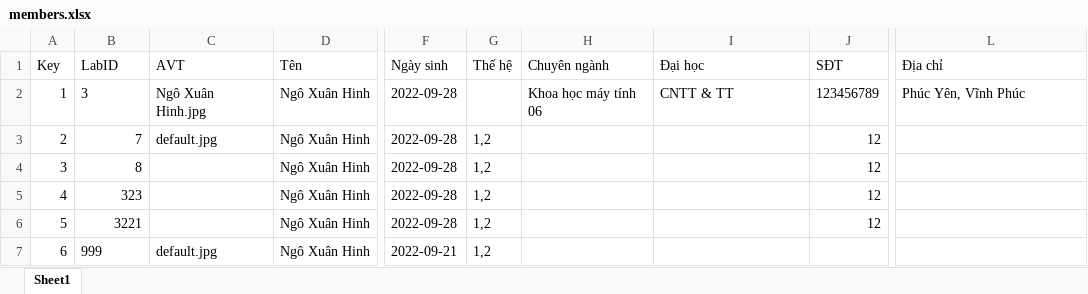
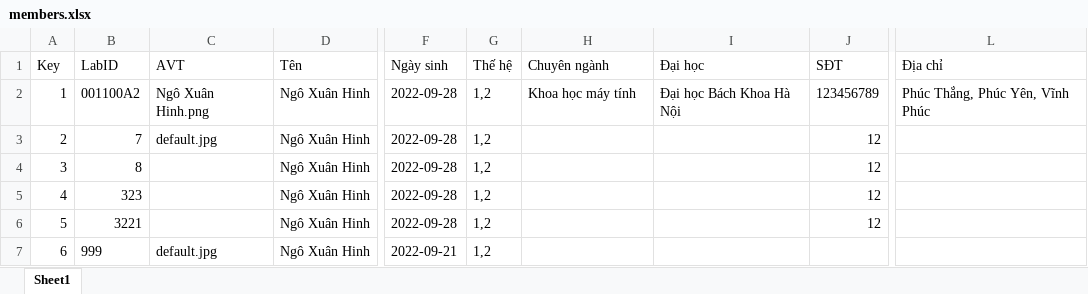
Before and after one commit to Belphegor2801/Hethongquanlylab, an Excel workbook: Hethongquanlylab/wwwroot/data/members.xlsx, sheet Sheet1, drawn as a sheet; only a part is shown, gaps mark what is left out; values as stored, in another font and other column widths than the file's, no borders; the diff names each change by its address in the sheet, - before the commit and + after, or states it on an @@ line.

```diff
--- a/Hethongquanlylab/wwwroot/data/members.xlsx (sheet Sheet1)
+++ b/Hethongquanlylab/wwwroot/data/members.xlsx (sheet Sheet1)
-B2 (LabID): 3
+B2 (LabID): 001100A2
-C2 (AVT): Ngô Xuân Hinh.jpg
+C2 (AVT): Ngô Xuân Hinh.png
-G2 (Thế hệ): (empty)
+G2 (Thế hệ): 1,2
-H2 (Chuyên ngành): Khoa học máy tính 06
+H2 (Chuyên ngành): Khoa học máy tính
-I2 (Đại học): CNTT & TT
+I2 (Đại học): Đại học Bách Khoa Hà Nội
-L2 (Địa chỉ): Phúc Yên, Vĩnh Phúc
+L2 (Địa chỉ): Phúc Thắng, Phúc Yên, Vĩnh Phúc
```
Also changed, not shown: 8 other files.
